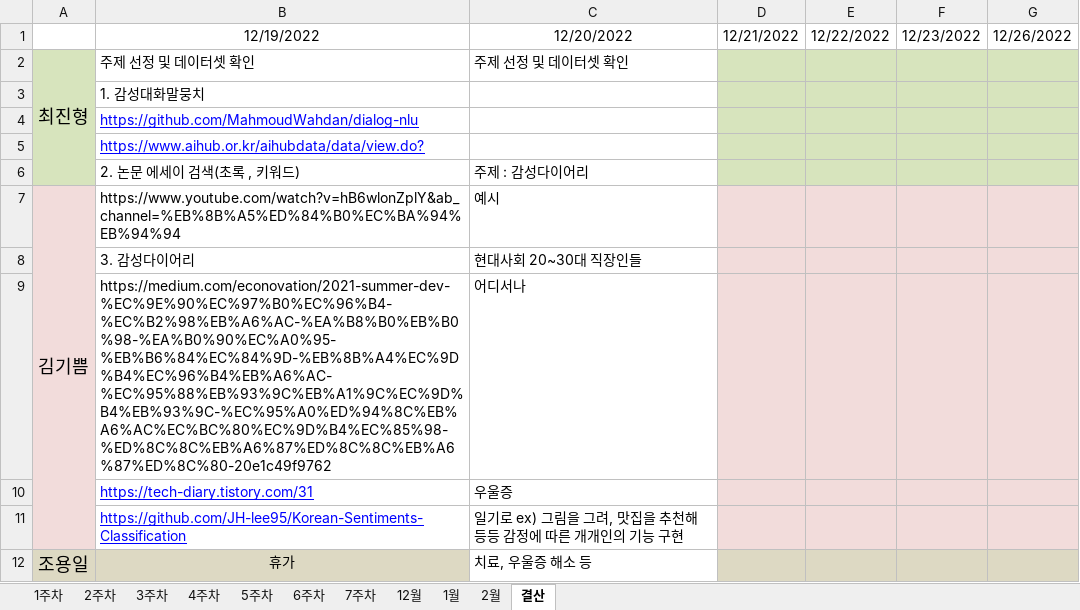
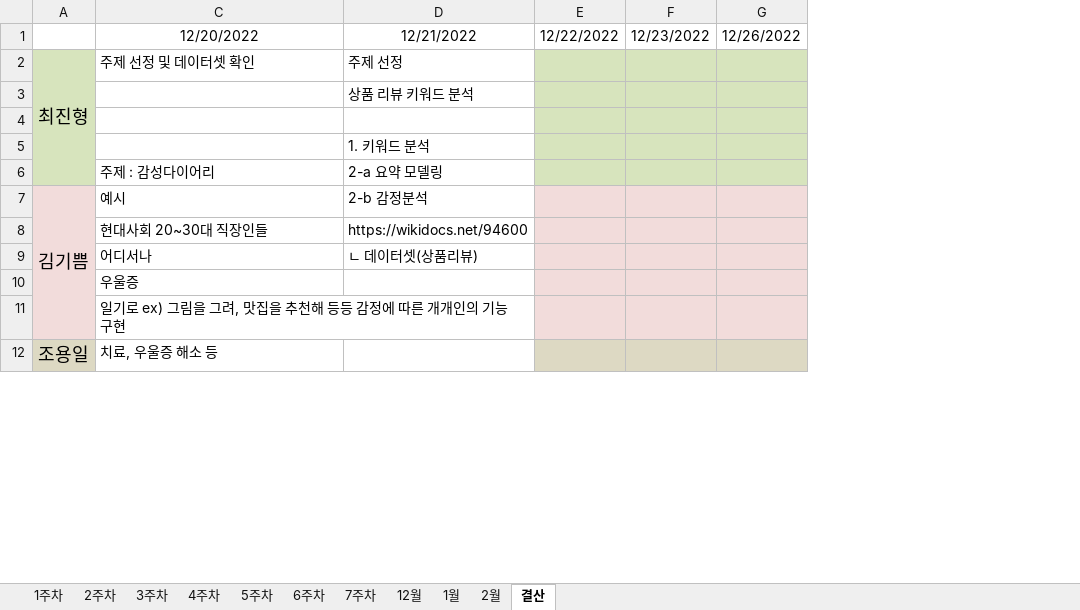
Before and after one commit to JUICE-JinHyeong/multicampus_final_First, an Excel workbook: final_project/프로젝트 필요 양식/멀티캠퍼스_최종프로젝트_1조_계획표.xlsx, sheet 결산, drawn as a sheet; only a part is shown; values as stored, in another font and other column widths than the file's, no borders; removed rows and columns are numbered as before the commit, all else as after; the diff names each change by its address in the sheet, - before the commit and + after, or states it on an @@ line.

Commit message:
JinHyeong 22년12월21일 1주차 3일차 계획표

```diff
--- a/final_project/프로젝트 필요 양식/멀티캠퍼스_최종프로젝트_1조_계획표.xlsx (sheet 결산)
+++ b/final_project/프로젝트 필요 양식/멀티캠퍼스_최종프로젝트_1조_계획표.xlsx (sheet 결산)
@@ column B hidden, rows 1-12: 12/19/2022 | 주제 선정 및 데이터셋 확인 | 1. 감성대화말뭉치 | https://github.com/MahmoudWahdan/dialog-nlu | https://www.aihub.or.kr/aihubdata/data/view.do? | 2. 논문 에세이 검색(초록 , 키워드) | https://www.youtube.com/watch?v=hB6wlonZplY&ab_channel=%EB%8B%A5%ED%84%B0%EC%BA%94%EB%94%94 | 3. 감성다이어리 | https://medium.com/econovation/2021-summer-dev-%EC%9E%90%EC%97%B0%EC%96%B4-%EC%B2%98%EB%A6%AC-%EA%B8%B0%EB%B0%98-%EA%B0%90%EC%A0%95-%EB%B6%84%EC%84%9D-%EB%8B%A4%EC%9D%B4%EC%96%B4%EB%A6%AC-%EC%95%88%EB%93%9C%EB%A1%9C%EC%9D%B4%EB%93%9C-%EC%95%A0%ED%94%8C%EB%A6%AC%EC%BC%80%EC%9D%B4%EC%85%98-%ED%8C%8C%EB%A6%87%ED%8C%8C%EB%A6%87%ED%8C%80-20e1c49f9762 | https://tech-diary.tistory.com/31 | https://github.com/JH-lee95/Korean-Sentiments-Classification | 휴가 @@
-column D, row 1: 12/21/2022
+column D, rows 1-9: 12/21/2022 | 주제 선정 | 상품 리뷰 키워드 분석 |  | 1. 키워드 분석 | 2-a 요약 모델링 | 2-b 감정분석 | https://wikidocs.net/94600 | ㄴ 데이터셋(상품리뷰)
```
Also changed, not shown: sheet 1주차.
